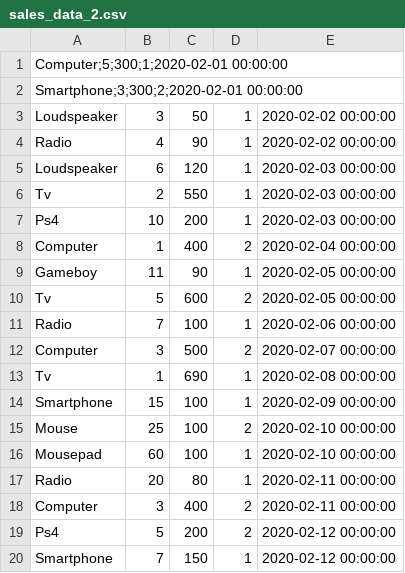
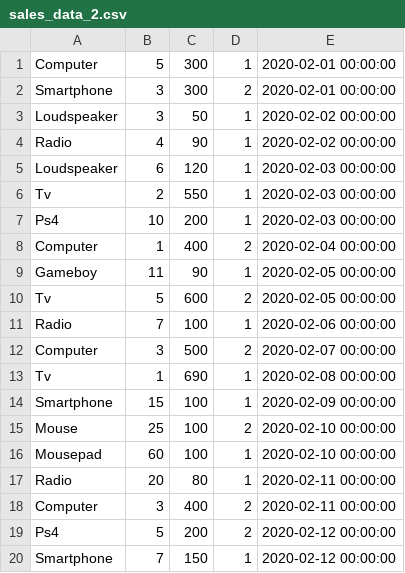
Before and after one commit to Isac-E-Perez/Basic-Django, a CSV file: sales_data_2.csv, drawn as a sheet.

Commit message:
Update sales_data_2.csv

```diff
--- a/sales_data_2.csv
+++ b/sales_data_2.csv
@@ -1,3 +1,3 @@
-Computer;5;300;1;2020-02-01 00:00:00
-Smartphone;3;300;2;2020-02-01 00:00:00
+Computer,5,300,1,2020-02-01 00:00:00
+Smartphone,3,300,2,2020-02-01 00:00:00
 Loudspeaker,3,50,1,2020-02-02 00:00:00
```
